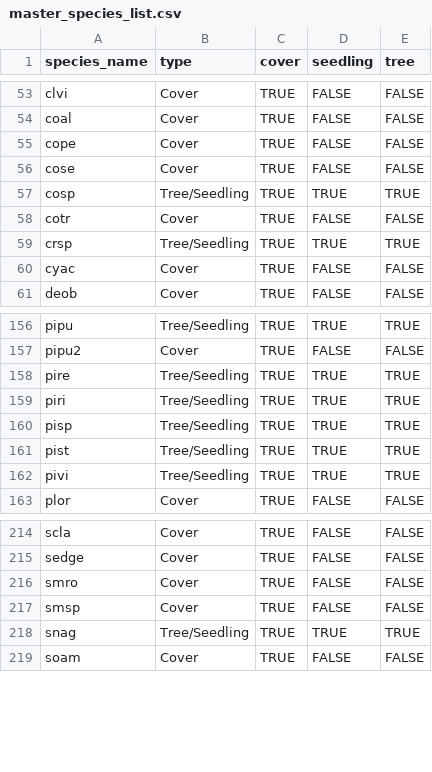
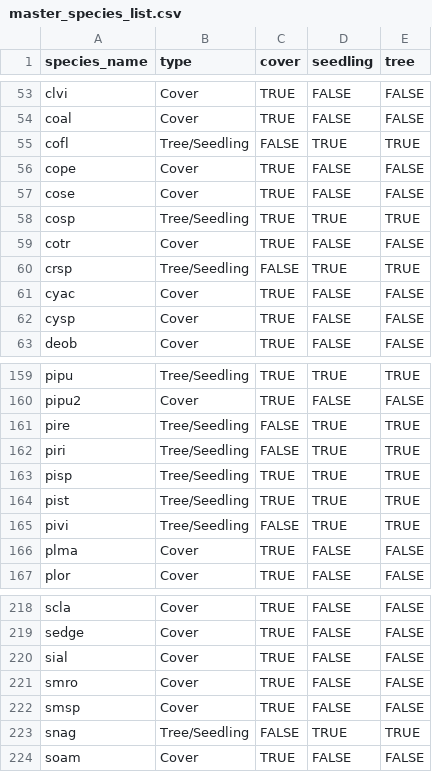
Before and after one commit to shoeberto/dfs-data-tooling, a CSV file: data/master_species_list.csv, drawn as a sheet; only a part is shown, gaps mark what is left out; the diff covers the shown part only.

```diff
--- a/data/master_species_list.csv
+++ b/data/master_species_list.csv
@@ -54,2 +54,3 @@ clvi,Cover,TRUE,FALSE,FALSE
 coal,Cover,TRUE,FALSE,FALSE
+cofl,Tree/Seedling,FALSE,TRUE,TRUE
 cope,Cover,TRUE,FALSE,FALSE
@@ -58,4 +59,5 @@ cosp,Tree/Seedling,TRUE,TRUE,TRUE
 cotr,Cover,TRUE,FALSE,FALSE
-crsp,Tree/Seedling,TRUE,TRUE,TRUE
+crsp,Tree/Seedling,FALSE,TRUE,TRUE
 cyac,Cover,TRUE,FALSE,FALSE
+cysp,Cover,TRUE,FALSE,FALSE
 deob,Cover,TRUE,FALSE,FALSE
@@ -157,7 +160,8 @@ pipu,Tree/Seedling,TRUE,TRUE,TRUE
 pipu2,Cover,TRUE,FALSE,FALSE
-pire,Tree/Seedling,TRUE,TRUE,TRUE
-piri,Tree/Seedling,TRUE,TRUE,TRUE
+pire,Tree/Seedling,FALSE,TRUE,TRUE
+piri,Tree/Seedling,FALSE,TRUE,TRUE
 pisp,Tree/Seedling,TRUE,TRUE,TRUE
 pist,Tree/Seedling,TRUE,TRUE,TRUE
-pivi,Tree/Seedling,TRUE,TRUE,TRUE
+pivi,Tree/Seedling,FALSE,TRUE,TRUE
+plma,Cover,TRUE,FALSE,FALSE
 plor,Cover,TRUE,FALSE,FALSE
@@ -215,5 +219,6 @@ scla,Cover,TRUE,FALSE,FALSE
 sedge,Cover,TRUE,FALSE,FALSE
+sial,Cover,TRUE,FALSE,FALSE
 smro,Cover,TRUE,FALSE,FALSE
 smsp,Cover,TRUE,FALSE,FALSE
-snag,Tree/Seedling,TRUE,TRUE,TRUE
+snag,Tree/Seedling,FALSE,TRUE,TRUE
 soam,Cover,TRUE,FALSE,FALSE
```
Also changed, not shown: 1 added row and 25 edited cells elsewhere in this file, 12 other files.
